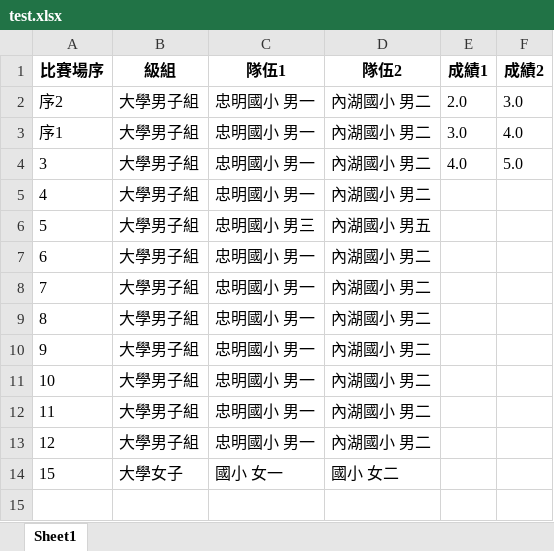
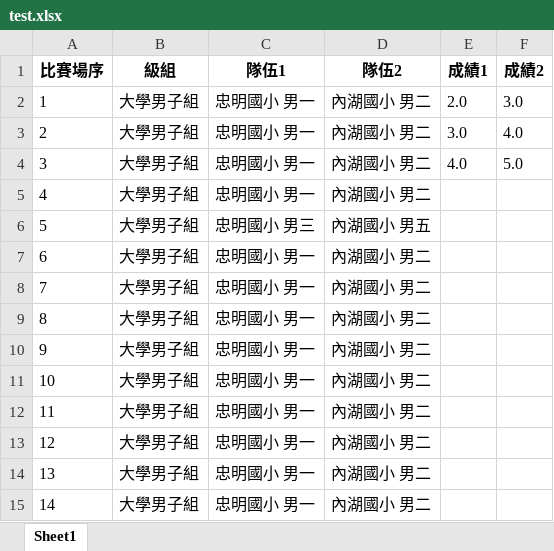
Before and after one commit to leonardo-lin/3s_hit_competition, an Excel workbook: competitions/test.xlsx, sheet Sheet1, drawn as a sheet; values as stored, in another font and other column widths than the file's, no borders; removed rows and columns are numbered as before the commit, all else as after; the diff names each change by its address in the sheet, - before the commit and + after, or states it on an @@ line.

Commit message:
test刪掉

```diff
--- a/competitions/test.xlsx (sheet Sheet1)
+++ b/competitions/test.xlsx (sheet Sheet1)
-A2 (比賽場序): 序2
+A2 (比賽場序): 1
-A3 (比賽場序): 序1
+A3 (比賽場序): 2
-row 14: 15 | 大學女子 | 國小 女一 | 國小 女二
+row 14: 13 | 大學男子組 | 忠明國小 男一 | 內湖國小 男二
+row 15: 14 | 大學男子組 | 忠明國小 男一 | 內湖國小 男二
```
